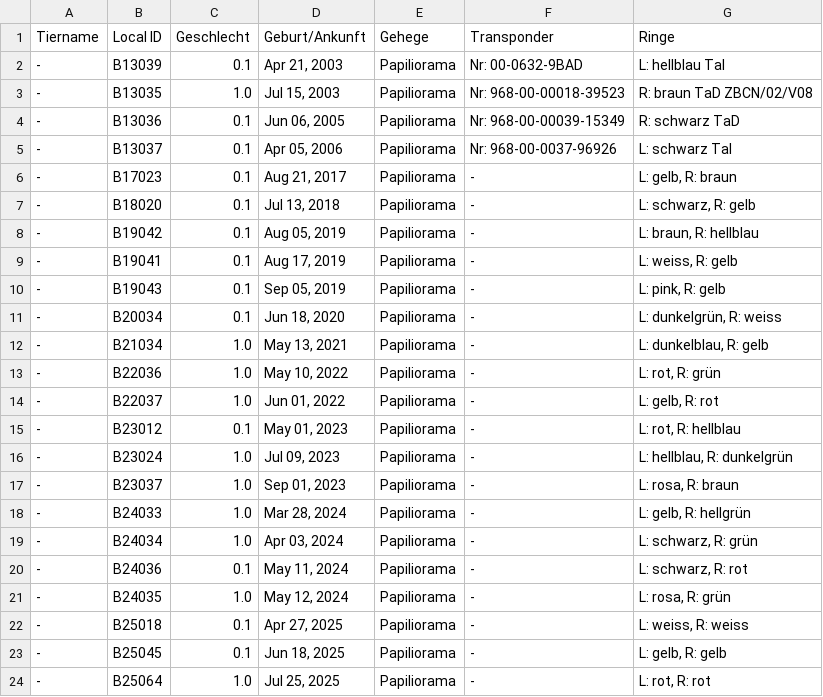
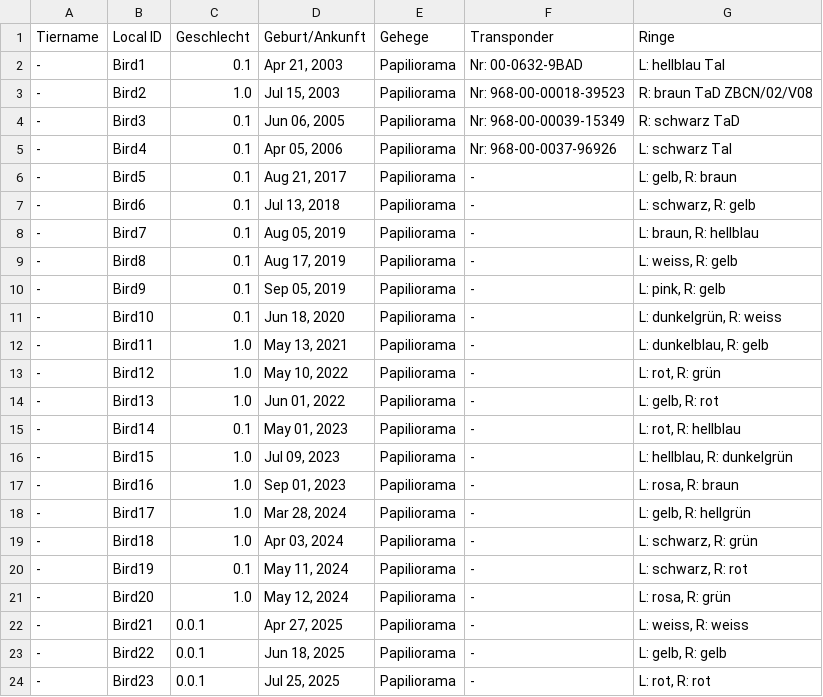
Before and after one commit to PStettler/birdLegBandsShinyRapp, a CSV file: example_bird_data.csv, drawn as a sheet; the diff names each change by its address in the sheet, - before the commit and + after, or states it on an @@ line.

Commit message:
example_bird_data.csv

```diff
--- a/example_bird_data.csv
+++ b/example_bird_data.csv
-B2 (Local ID): B13039
+B2 (Local ID): Bird1
-B3 (Local ID): B13035
+B3 (Local ID): Bird2
-B4 (Local ID): B13036
+B4 (Local ID): Bird3
-B5 (Local ID): B13037
+B5 (Local ID): Bird4
-B6 (Local ID): B17023
+B6 (Local ID): Bird5
-B7 (Local ID): B18020
+B7 (Local ID): Bird6
-B8 (Local ID): B19042
+B8 (Local ID): Bird7
-B9 (Local ID): B19041
+B9 (Local ID): Bird8
-B10 (Local ID): B19043
+B10 (Local ID): Bird9
-B11 (Local ID): B20034
+B11 (Local ID): Bird10
-B12 (Local ID): B21034
+B12 (Local ID): Bird11
-B13 (Local ID): B22036
+B13 (Local ID): Bird12
-B14 (Local ID): B22037
+B14 (Local ID): Bird13
-B15 (Local ID): B23012
+B15 (Local ID): Bird14
-B16 (Local ID): B23024
+B16 (Local ID): Bird15
-B17 (Local ID): B23037
+B17 (Local ID): Bird16
-B18 (Local ID): B24033
+B18 (Local ID): Bird17
-B19 (Local ID): B24034
+B19 (Local ID): Bird18
-B20 (Local ID): B24036
+B20 (Local ID): Bird19
-B21 (Local ID): B24035
+B21 (Local ID): Bird20
-B22 (Local ID): B25018
+B22 (Local ID): Bird21
-C22:C23 (Geschlecht): 0.1
+C22:C23 (Geschlecht): 0.0.1
-B23 (Local ID): B25045
+B23 (Local ID): Bird22
-B24 (Local ID): B25064
+B24 (Local ID): Bird23
-C24 (Geschlecht): 1.0
+C24 (Geschlecht): 0.0.1
```
